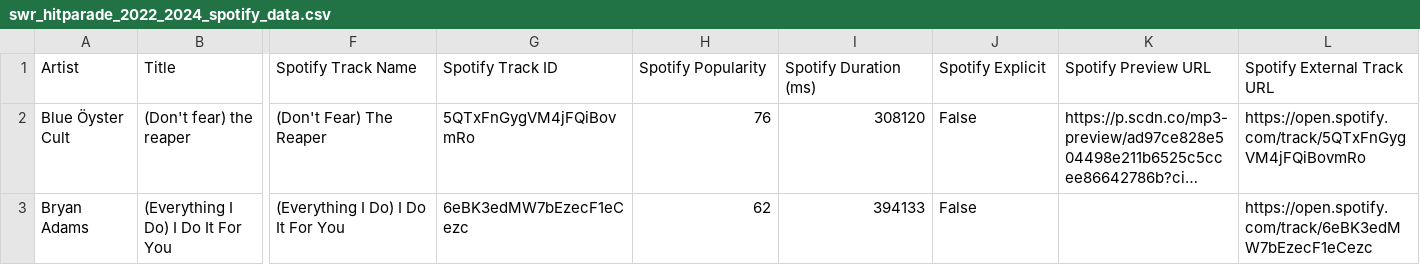
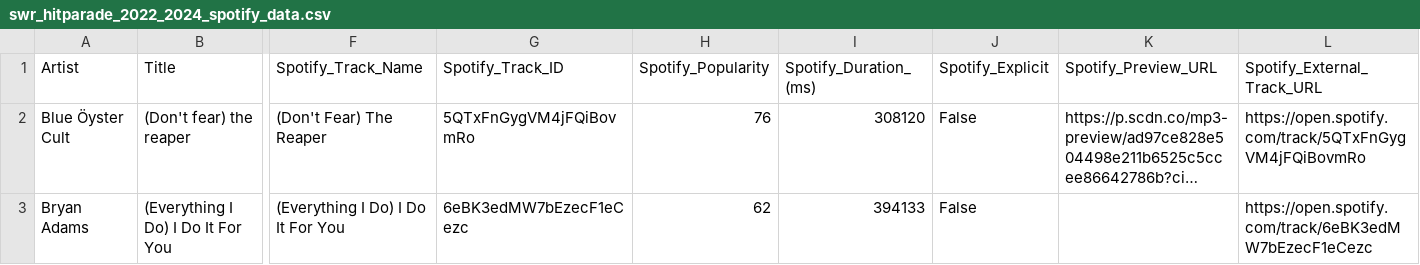
Before and after one commit to wilhelmines/swr_hitparade, a CSV file: data_aggregation/data/swr_hitparade_2022_2024_spotify_data.csv, drawn as a sheet; only a part is shown, gaps mark what is left out; long unchanged cells end in …; the diff covers the shown part only; the diff names each change by its address in the sheet, - before the commit and + after, or states it on an @@ line.

```diff
--- a/data_aggregation/data/swr_hitparade_2022_2024_spotify_data.csv
+++ b/data_aggregation/data/swr_hitparade_2022_2024_spotify_data.csv
-F1: Spotify Track Name
+F1: Spotify_Track_Name
-G1: Spotify Track ID
+G1: Spotify_Track_ID
-H1: Spotify Popularity
+H1: Spotify_Popularity
-I1: Spotify Duration (ms)
+I1: Spotify_Duration_(ms)
-J1: Spotify Explicit
+J1: Spotify_Explicit
-K1: Spotify Preview URL
+K1: Spotify_Preview_URL
-L1: Spotify External Track URL
+L1: Spotify_External_Track_URL
```
Also changed, not shown: 22 edited cells elsewhere in this file, 5 other files.
